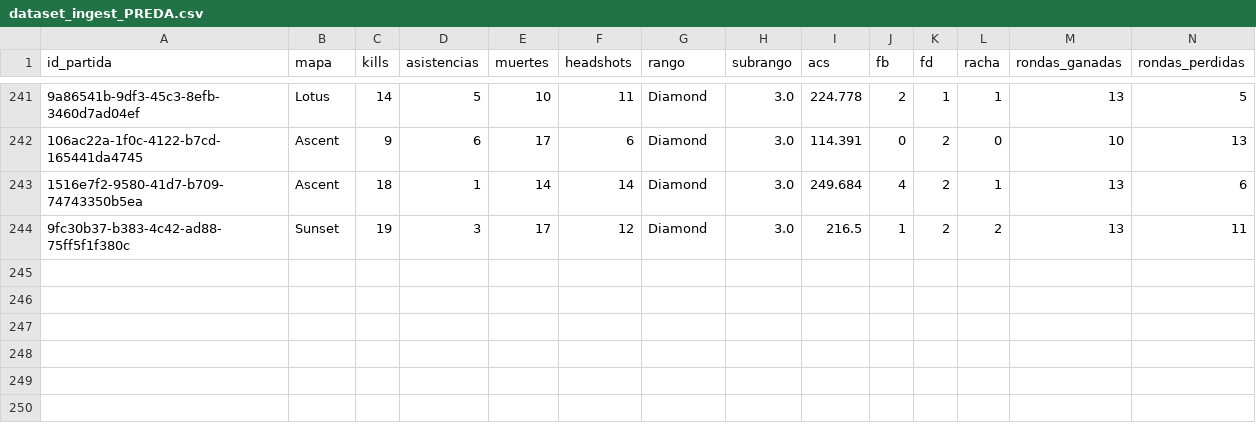
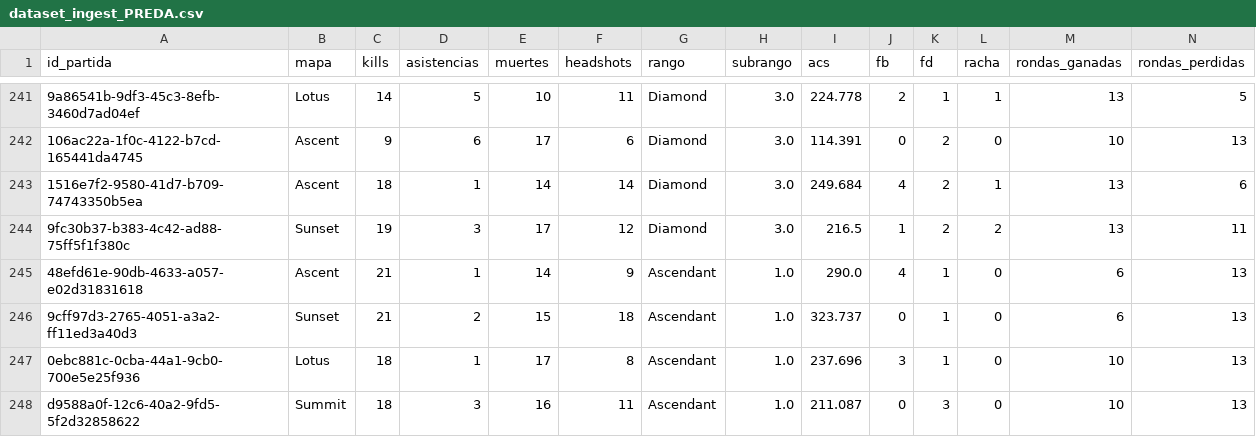
Before and after one commit to arondax/Proyecto-analisis, a CSV file: data/procesado/dataset_ingest_PREDA.csv, drawn as a sheet; only a part is shown, gaps mark what is left out; rows hold the shown columns only; the diff names each change by its address in the sheet, - before the commit and + after, or states it on an @@ line.

```diff
--- a/data/procesado/dataset_ingest_PREDA.csv
+++ b/data/procesado/dataset_ingest_PREDA.csv
+row 245: 48efd61e-90db-4633-a057-e02d31831618 | Ascent | 21 | 1 | 14 | 9 | Ascendant | 1.0 | 290.0 | 4 | 1 | 0 | 6 | 13
+row 246: 9cff97d3-2765-4051-a3a2-ff11ed3a40d3 | Sunset | 21 | 2 | 15 | 18 | Ascendant | 1.0 | 323.737 | 0 | 1 | 0 | 6 | 13
+row 247: 0ebc881c-0cba-44a1-9cb0-700e5e25f936 | Lotus | 18 | 1 | 17 | 8 | Ascendant | 1.0 | 237.696 | 3 | 1 | 0 | 10 | 13
+row 248: d9588a0f-12c6-40a2-9fd5-5f2d32858622 | Summit | 18 | 3 | 16 | 11 | Ascendant | 1.0 | 211.087 | 0 | 3 | 0 | 10 | 13
```
Also changed, not shown: data/procesado/dataset_ingest_nik.csv, data/raw/dataset_PREDA.csv, 27 other files.
